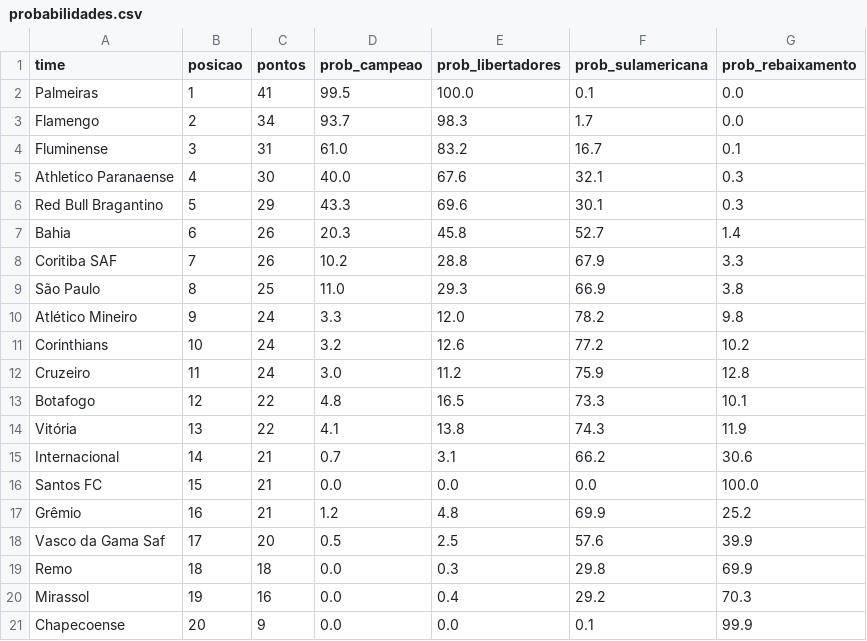
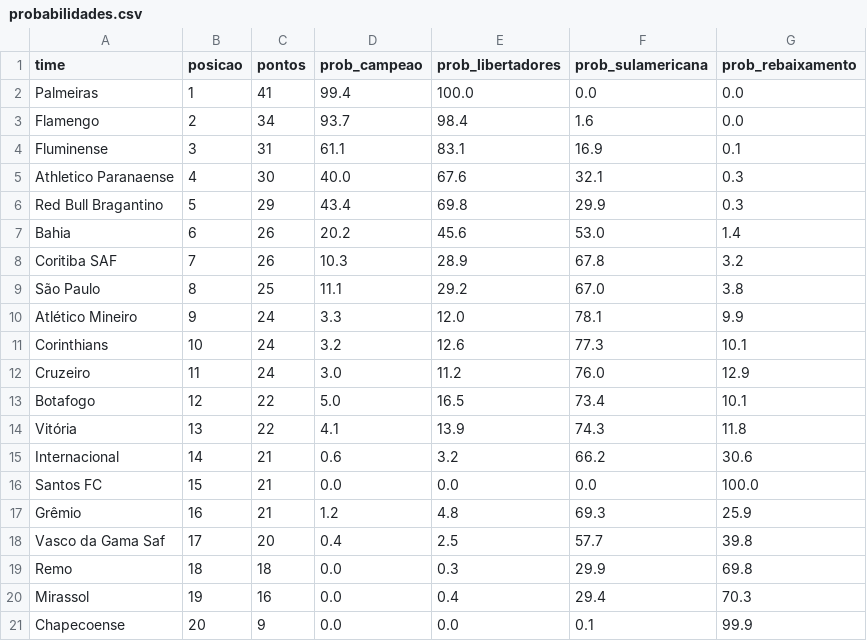
Before and after one commit to MayaraCAlmeida/brasileirao-2026-pipeline, a CSV file: probabilidades.csv, drawn as a sheet.

```diff
--- a/probabilidades.csv
+++ b/probabilidades.csv
@@ -1,21 +1,21 @@
 time,posicao,pontos,prob_campeao,prob_libertadores,prob_sulamericana,prob_rebaixamento
-Palmeiras,1,41,99.5,100.0,0.1,0.0
-Flamengo,2,34,93.7,98.3,1.7,0.0
-Fluminense,3,31,61.0,83.2,16.7,0.1
+Palmeiras,1,41,99.4,100.0,0.0,0.0
+Flamengo,2,34,93.7,98.4,1.6,0.0
+Fluminense,3,31,61.1,83.1,16.9,0.1
 Athletico Paranaense,4,30,40.0,67.6,32.1,0.3
-Red Bull Bragantino,5,29,43.3,69.6,30.1,0.3
-Bahia,6,26,20.3,45.8,52.7,1.4
-Coritiba SAF,7,26,10.2,28.8,67.9,3.3
-São Paulo,8,25,11.0,29.3,66.9,3.8
-Atlético Mineiro,9,24,3.3,12.0,78.2,9.8
-Corinthians,10,24,3.2,12.6,77.2,10.2
-Cruzeiro,11,24,3.0,11.2,75.9,12.8
-Botafogo,12,22,4.8,16.5,73.3,10.1
-Vitória,13,22,4.1,13.8,74.3,11.9
-Internacional,14,21,0.7,3.1,66.2,30.6
+Red Bull Bragantino,5,29,43.4,69.8,29.9,0.3
+Bahia,6,26,20.2,45.6,53.0,1.4
+Coritiba SAF,7,26,10.3,28.9,67.8,3.2
+São Paulo,8,25,11.1,29.2,67.0,3.8
+Atlético Mineiro,9,24,3.3,12.0,78.1,9.9
+Corinthians,10,24,3.2,12.6,77.3,10.1
+Cruzeiro,11,24,3.0,11.2,76.0,12.9
+Botafogo,12,22,5.0,16.5,73.4,10.1
+Vitória,13,22,4.1,13.9,74.3,11.8
+Internacional,14,21,0.6,3.2,66.2,30.6
 Santos FC,15,21,0.0,0.0,0.0,100.0
-Grêmio,16,21,1.2,4.8,69.9,25.2
-Vasco da Gama Saf,17,20,0.5,2.5,57.6,39.9
-Remo,18,18,0.0,0.3,29.8,69.9
-Mirassol,19,16,0.0,0.4,29.2,70.3
+Grêmio,16,21,1.2,4.8,69.3,25.9
+Vasco da Gama Saf,17,20,0.4,2.5,57.7,39.8
+Remo,18,18,0.0,0.3,29.9,69.8
+Mirassol,19,16,0.0,0.4,29.4,70.3
 Chapecoense,20,9,0.0,0.0,0.1,99.9
```
Also changed, not shown: 1 other file.
